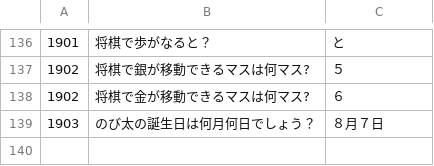
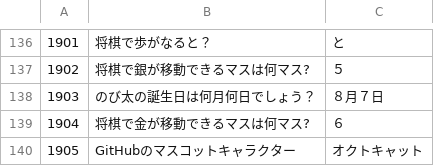
Before and after one commit to kota/chat_q, a CSV file: problem.csv, drawn as a sheet; only a part is shown, gaps mark what is left out; removed rows and columns are numbered as before the commit, all else as after; the diff names each change by its address in the sheet, - before the commit and + after, or states it on an @@ line.

Commit message:
問題追加

```diff
--- a/problem.csv
+++ b/problem.csv
-row 138: 1902 | 将棋で金が移動できるマスは何マス? | ６
+row 139: 1904 | 将棋で金が移動できるマスは何マス? | ６
+row 140: 1905 | GitHubのマスコットキャラクター | オクトキャット
```
